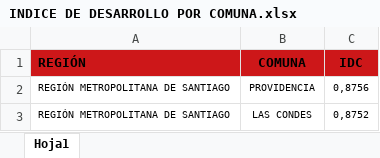
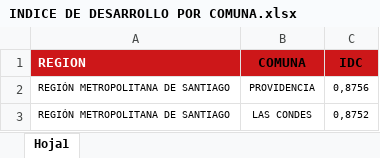
Before and after one commit to nairacarcelen/ProyectoEstadistica2, an Excel workbook: INDICE DE DESARROLLO POR COMUNA.xlsx, sheet Hoja1, drawn as a sheet; only a part is shown; values as stored, in another font and other column widths than the file's, no borders; the diff names each change by its address in the sheet, - before the commit and + after, or states it on an @@ line.

Commit message:
Add files via upload

```diff
--- a/INDICE DE DESARROLLO POR COMUNA.xlsx (sheet Hoja1)
+++ b/INDICE DE DESARROLLO POR COMUNA.xlsx (sheet Hoja1)
-A1: REGIÓN
+A1: REGION
-A1 text colour: black
+A1 text colour: #FFFFFF
```
